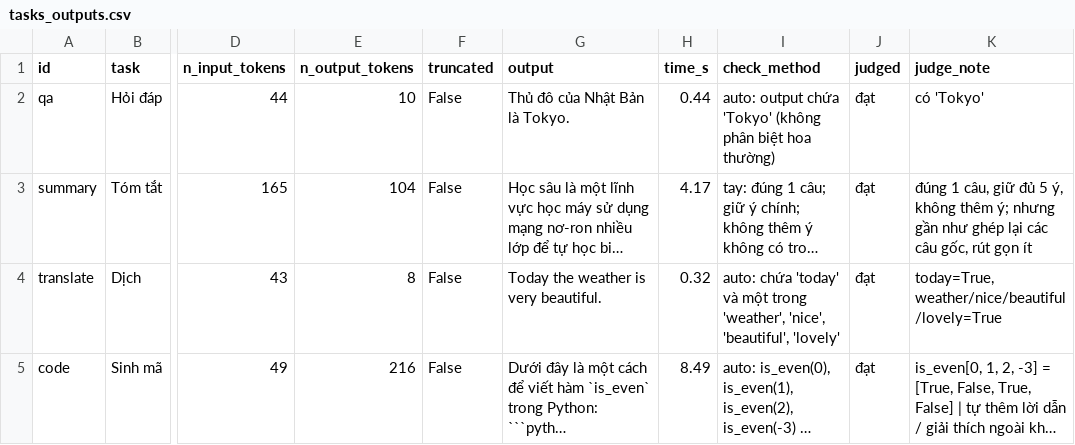
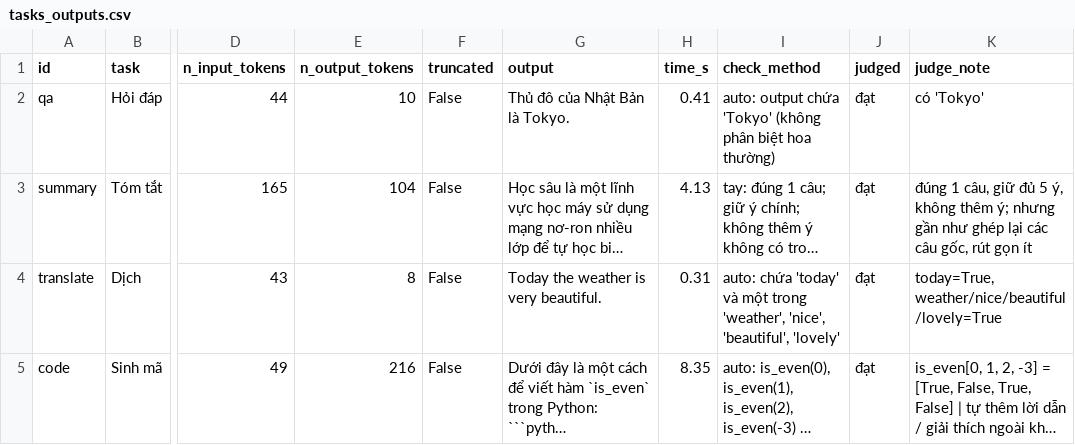
Before and after one commit to pptthu/LLMs_DL, a CSV file: outputs/results/tasks_outputs.csv, drawn as a sheet; only a part is shown, gaps mark what is left out; long unchanged cells end in …; the diff names each change by its address in the sheet, - before the commit and + after, or states it on an @@ line.

```diff
--- a/outputs/results/tasks_outputs.csv
+++ b/outputs/results/tasks_outputs.csv
-H2 (time_s): 0.44
+H2 (time_s): 0.41
-H3 (time_s): 4.17
+H3 (time_s): 4.13
-H4 (time_s): 0.32
+H4 (time_s): 0.31
-H5 (time_s): 8.49
+H5 (time_s): 8.35
```
Also changed, not shown: outputs/results/decoding_samples.csv, outputs/results/error_analysis_sample.csv, 31 other files.
